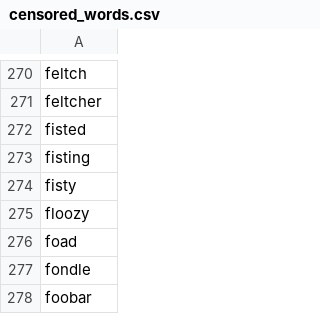
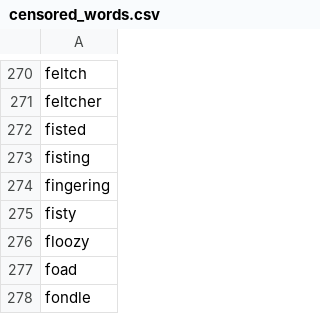
Before and after one commit to rjkoepp/ROBOT, a CSV file: ROBOT/censored_words.csv, drawn as a sheet; only a part is shown, gaps mark what is left out; the shorter side is filled out with more unchanged rows; the diff names each change by its address in the sheet, - before the commit and + after, or states it on an @@ line.

```diff
--- a/ROBOT/censored_words.csv
+++ b/ROBOT/censored_words.csv
+row 274: fingering
```
Also changed, not shown: 6 other files.
